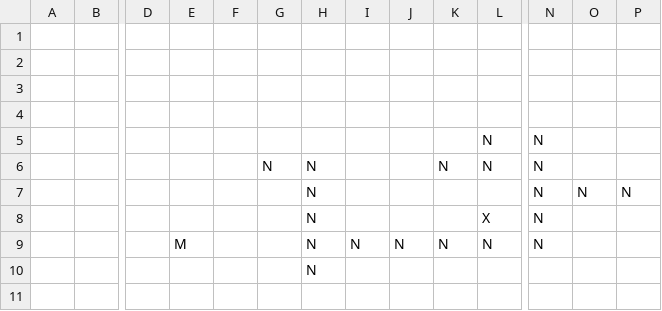
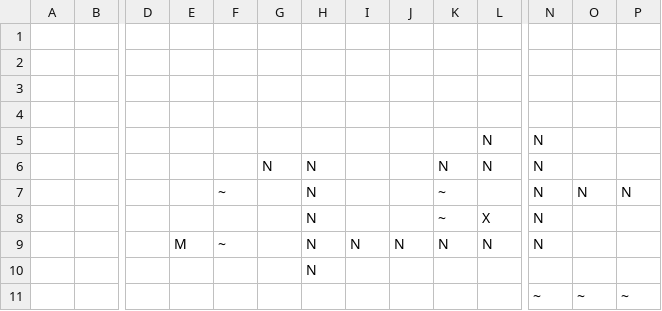
Before and after one commit to Anton94/Systems-based-on-knowledge, a CSV file: Homework one with SDL/map3.csv, drawn as a sheet; only a part is shown, gaps mark what is left out; rows hold the shown columns only; the diff names each change by its address in the sheet, - before the commit and + after, or states it on an @@ line.

```diff
--- a/Homework one with SDL/map3.csv
+++ b/Homework one with SDL/map3.csv
-F7: (empty)
+F7: ~
-K7:K8: (empty)
+K7:K8: ~
-F9: (empty)
+F9: ~
+row 11:  |  |  |  |  |  |  |  |  |  |  | ~ | ~ | ~
```
Also changed, not shown: 7 other files.
